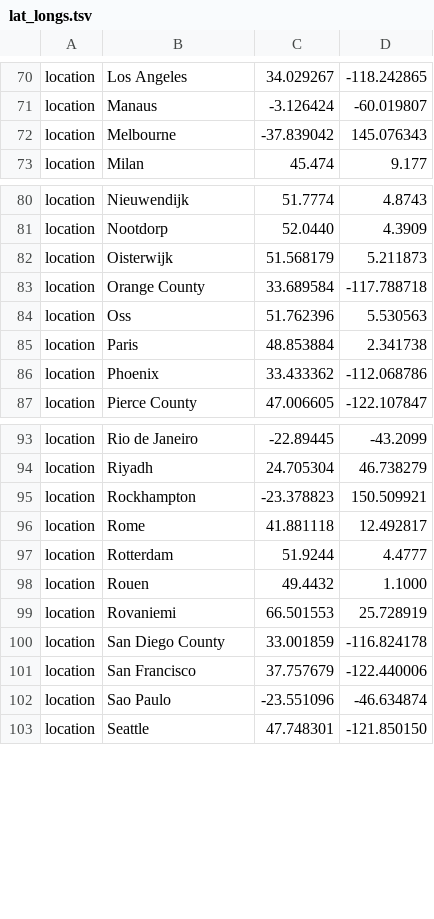
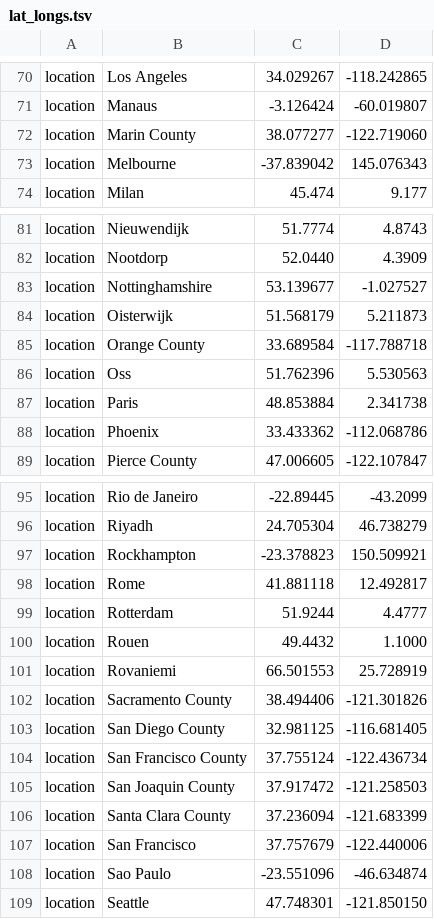
Before and after one commit to nextstrain/ncov, a TSV file: config/lat_longs.tsv, drawn as a sheet; only a part is shown, gaps mark what is left out.

```diff
--- a/config/lat_longs.tsv
+++ b/config/lat_longs.tsv
@@ -71,2 +71,3 @@ location	Los Angeles	34.029267	-118.242865
 location	Manaus	-3.126424	-60.019807
+location	Marin County	38.077277	-122.719060
 location	Melbourne	-37.839042	145.076343
@@ -81,2 +82,3 @@ location	Nieuwendijk	51.7774	4.8743
 location	Nootdorp	52.0440	4.3909
+location	Nottinghamshire	53.139677	-1.027527
 location	Oisterwijk	51.568179	5.211873
@@ -99,3 +101,7 @@ location	Rouen	49.4432	1.1000
 location	Rovaniemi	66.501553	25.728919
-location	San Diego County	33.001859	-116.824178
+location	Sacramento County	38.494406	-121.301826
+location	San Diego County	32.981125	-116.681405
+location	San Francisco County	37.755124	-122.436734
+location	San Joaquin County	37.917472	-121.258503
+location	Santa Clara County	37.236094	-121.683399
 location	San Francisco	37.757679	-122.440006
```
Also changed, not shown: config/ordering.tsv, 1 other file.
